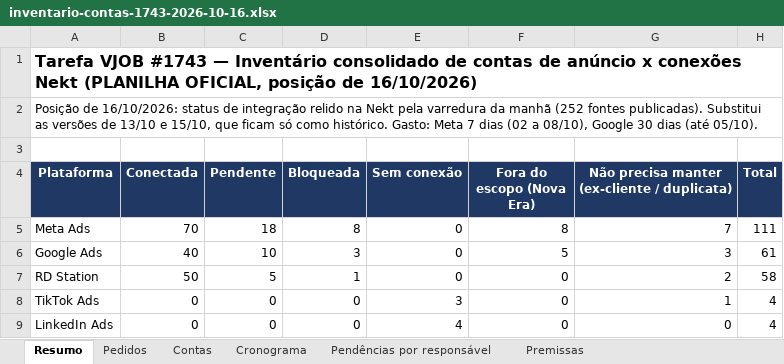
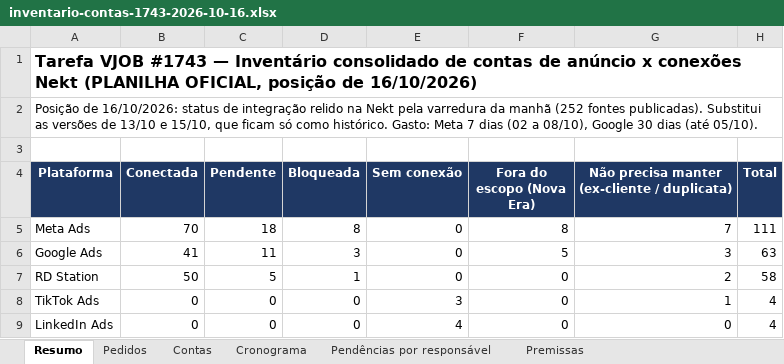
Before and after one commit to jussaracavalcante-sketch/Agentes_Claude_mcp, an Excel workbook: docs/nekt/inventario-contas-1743-2026-10-16.xlsx, sheet Resumo, drawn as a sheet; only a part is shown; values as stored, in another font and other column widths than the file's, no borders; the diff names each change by its address in the sheet, - before the commit and + after, or states it on an @@ line.

```diff
--- a/docs/nekt/inventario-contas-1743-2026-10-16.xlsx (sheet Resumo)
+++ b/docs/nekt/inventario-contas-1743-2026-10-16.xlsx (sheet Resumo)
-B6 (Conectada): 40
+B6 (Conectada): 41
-C6 (Pendente): 10
+C6 (Pendente): 11
-H6 (Total): 61
+H6 (Total): 63
```
Also changed, not shown: sheet Contas, sheet Premissas, 1 other file.
